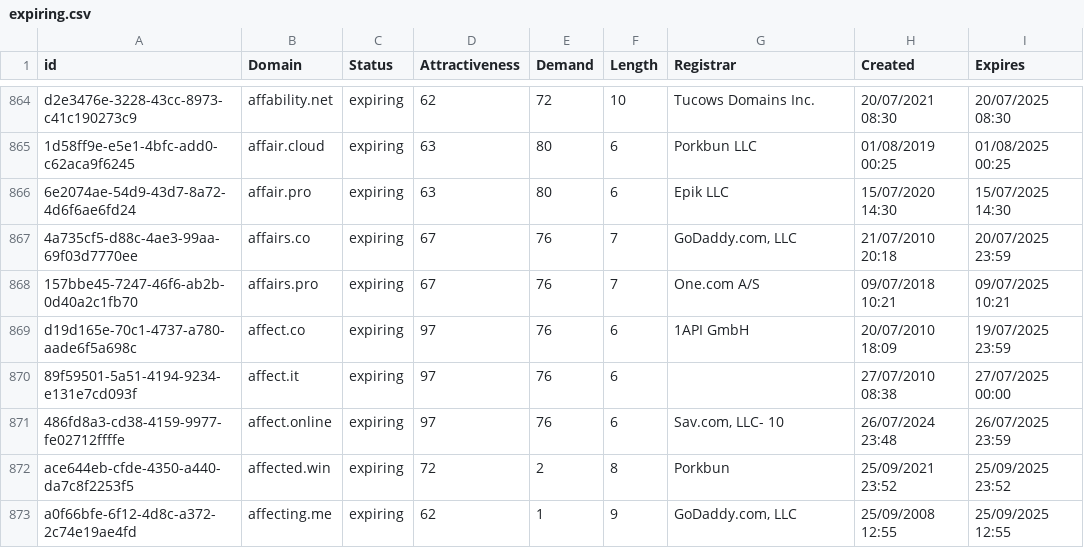
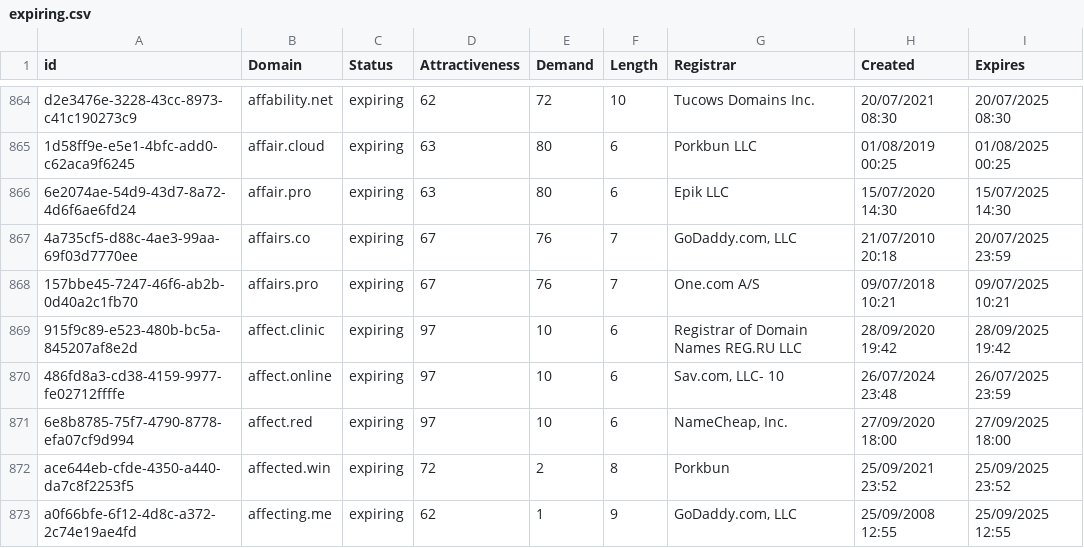
Before and after one commit to UniqueDomains/expiring-oneword-domains, a CSV file: expiring.csv, drawn as a sheet; only a part is shown, gaps mark what is left out.

Commit message:
Domains update

```diff
--- a/expiring.csv
+++ b/expiring.csv
@@ -868,5 +868,5 @@ d2e3476e-3228-43cc-8973-c41c190273c9,affability.net,expiring,62,72,10,Tucows Dom
 157bbe45-7247-46f6-ab2b-0d40a2c1fb70,affairs.pro,expiring,67,76,7,One.com A/S,09/07/2018 10:21,09/07/2025 10:21
-d19d165e-70c1-4737-a780-aade6f5a698c,affect.co,expiring,97,76,6,1API GmbH,20/07/2010 18:09,19/07/2025 23:59
-89f59501-5a51-4194-9234-e131e7cd093f,affect.it,expiring,97,76,6,,27/07/2010 08:38,27/07/2025 00:00
-486fd8a3-cd38-4159-9977-fe02712ffffe,affect.online,expiring,97,76,6,"Sav.com, LLC- 10",26/07/2024 23:48,26/07/2025 23:59
+915f9c89-e523-480b-bc5a-845207af8e2d,affect.clinic,expiring,97,10,6,Registrar of Domain Names REG.RU LLC,28/09/2020 19:42,28/09/2025 19:42
+486fd8a3-cd38-4159-9977-fe02712ffffe,affect.online,expiring,97,10,6,"Sav.com, LLC- 10",26/07/2024 23:48,26/07/2025 23:59
+6e8b8785-75f7-4790-8778-efa07cf9d994,affect.red,expiring,97,10,6,"NameCheap, Inc.",27/09/2020 18:00,27/09/2025 18:00
 ace644eb-cfde-4350-a440-da7c8f2253f5,affected.win,expiring,72,2,8,Porkbun,25/09/2021 23:52,25/09/2025 23:52
```
Also changed, not shown: 2 other files.
